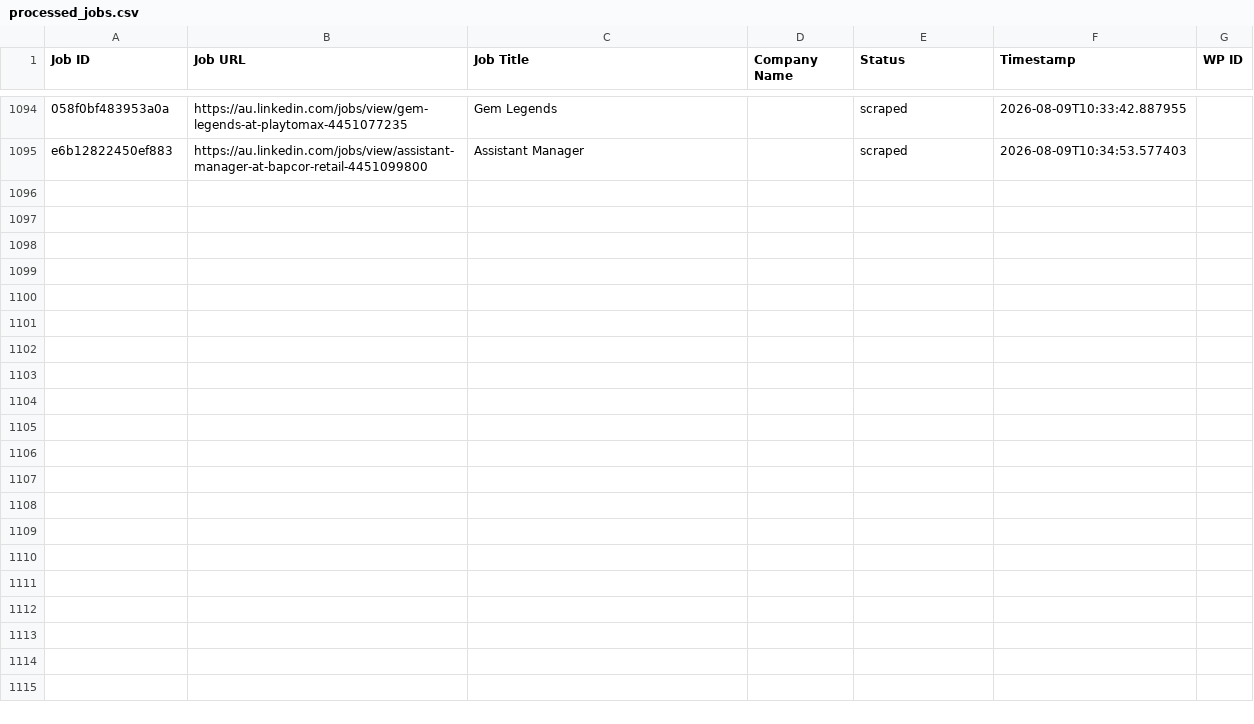
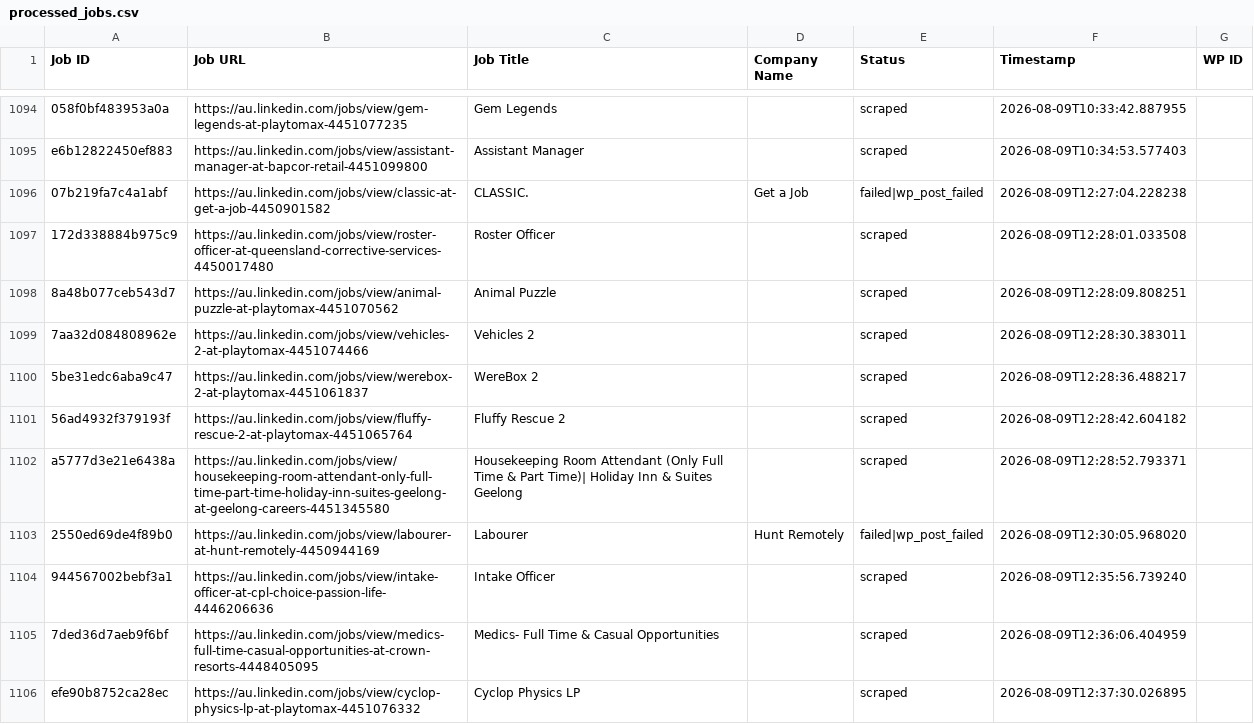
Before and after one commit to innovationinc2000/au, a CSV file: processed_jobs.csv, drawn as a sheet; only a part is shown, gaps mark what is left out; the diff names each change by its address in the sheet, - before the commit and + after, or states it on an @@ line.

```diff
--- a/processed_jobs.csv
+++ b/processed_jobs.csv
+row 1096: 07b219fa7c4a1abf | https://au.linkedin.com/jobs/view/classic-at-get-a-job-4450901582 | CLASSIC. | Get a Job | failed|wp_post_failed | 2026-08-09T12:27:04.228238
+row 1097: 172d338884b975c9 | https://au.linkedin.com/jobs/view/roster-officer-at-queensland-corrective-services-4450017480 | Roster Officer |  | scraped | 2026-08-09T12:28:01.033508
+row 1098: 8a48b077ceb543d7 | https://au.linkedin.com/jobs/view/animal-puzzle-at-playtomax-4451070562 | Animal Puzzle |  | scraped | 2026-08-09T12:28:09.808251
+row 1099: 7aa32d084808962e | https://au.linkedin.com/jobs/view/vehicles-2-at-playtomax-4451074466 | Vehicles 2 |  | scraped | 2026-08-09T12:28:30.383011
+row 1100: 5be31edc6aba9c47 | https://au.linkedin.com/jobs/view/werebox-2-at-playtomax-4451061837 | WereBox 2 |  | scraped | 2026-08-09T12:28:36.488217
+row 1101: 56ad4932f379193f | https://au.linkedin.com/jobs/view/fluffy-rescue-2-at-playtomax-4451065764 | Fluffy Rescue 2 |  | scraped | 2026-08-09T12:28:42.604182
+row 1102: a5777d3e21e6438a | https://au.linkedin.com/jobs/view/housekeeping-room-attendant-only-full-time-part-time-holiday-inn-suites-geelong-at-geelong-careers-4451345580 | Housekeeping Room Attendant (Only Full Time & Part Time)| Holiday Inn & Suites Geelong |  | scraped | 2026-08-09T12:28:52.793371
+row 1103: 2550ed69de4f89b0 | https://au.linkedin.com/jobs/view/labourer-at-hunt-remotely-4450944169 | Labourer | Hunt Remotely | failed|wp_post_failed | 2026-08-09T12:30:05.968020
+row 1104: 944567002bebf3a1 | https://au.linkedin.com/jobs/view/intake-officer-at-cpl-choice-passion-life-4446206636 | Intake Officer |  | scraped | 2026-08-09T12:35:56.739240
+row 1105: 7ded36d7aeb9f6bf | https://au.linkedin.com/jobs/view/medics-full-time-casual-opportunities-at-crown-resorts-4448405095 | Medics- Full Time & Casual Opportunities |  | scraped | 2026-08-09T12:36:06.404959
+row 1106: efe90b8752ca28ec | https://au.linkedin.com/jobs/view/cyclop-physics-lp-at-playtomax-4451076332 | Cyclop Physics LP |  | scraped | 2026-08-09T12:37:30.026895
```
